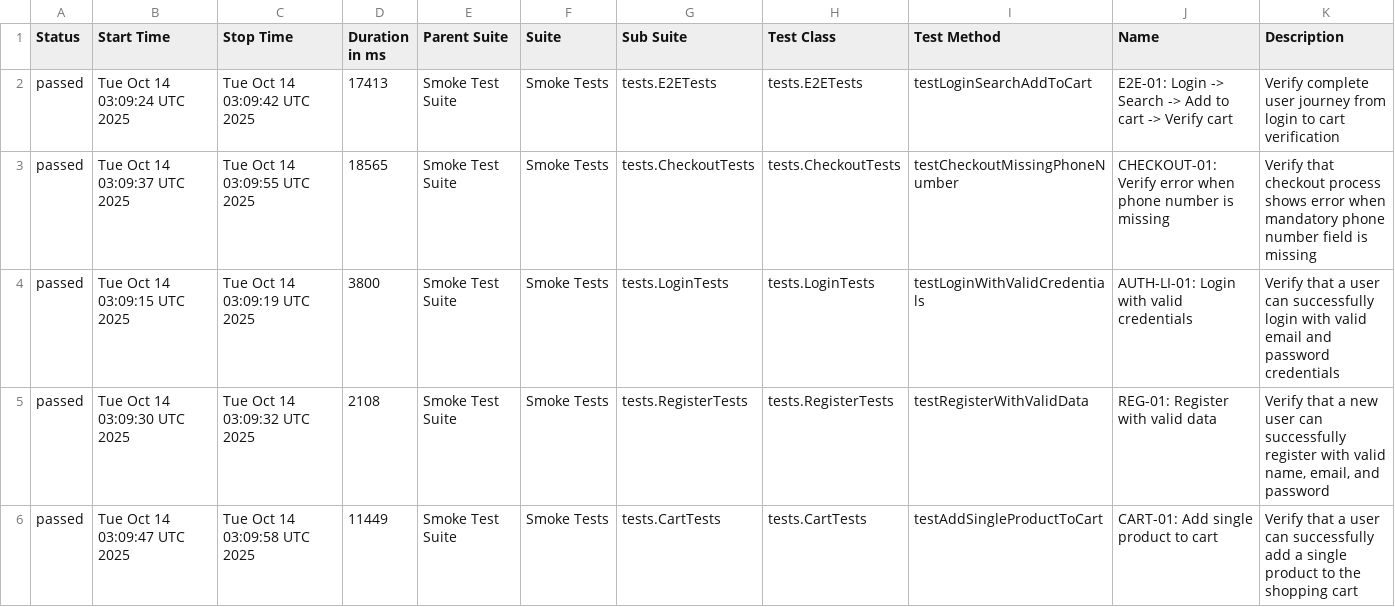
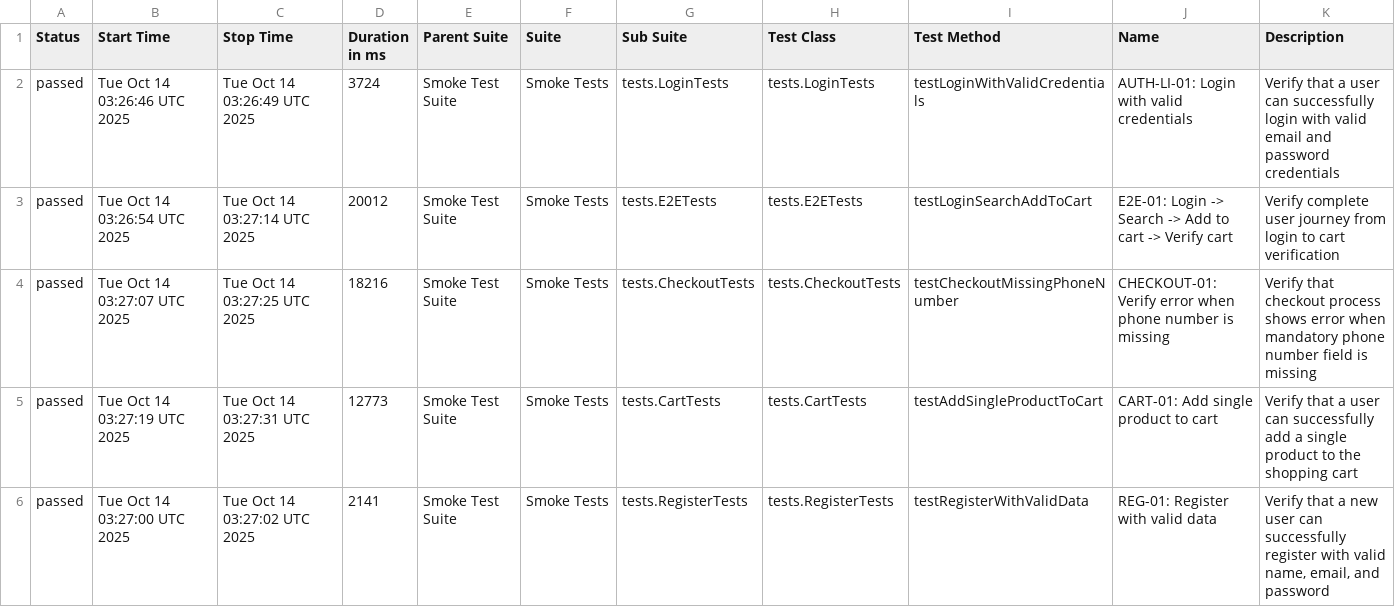
Before and after one commit to Vinhhoang-1312/Selenium_TNC, a CSV file: data/suites.csv, drawn as a sheet.

```diff
--- a/data/suites.csv
+++ b/data/suites.csv
@@ -1,6 +1,6 @@
 "Status","Start Time","Stop Time","Duration in ms","Parent Suite","Suite","Sub Suite","Test Class","Test Method","Name","Description"
-"passed","Tue Oct 14 03:09:24 UTC 2025","Tue Oct 14 03:09:42 UTC 2025","17413","Smoke Test Suite","Smoke Tests","tests.E2ETests","tests.E2ETests","testLoginSearchAddToCart","E2E-01: Login -> Search -> Add to cart -> Verify cart","Verify complete user journey from login to cart verification"
-"passed","Tue Oct 14 03:09:37 UTC 2025","Tue Oct 14 03:09:55 UTC 2025","18565","Smoke Test Suite","Smoke Tests","tests.CheckoutTests","tests.CheckoutTests","testCheckoutMissingPhoneNumber","CHECKOUT-01: Verify error when phone number is missing","Verify that checkout process shows error when mandatory phone number field is missing"
-"passed","Tue Oct 14 03:09:15 UTC 2025","Tue Oct 14 03:09:19 UTC 2025","3800","Smoke Test Suite","Smoke Tests","tests.LoginTests","tests.LoginTests","testLoginWithValidCredentials","AUTH-LI-01: Login with valid credentials","Verify that a user can successfully login with valid email and password credentials"
-"passed","Tue Oct 14 03:09:30 UTC 2025","Tue Oct 14 03:09:32 UTC 2025","2108","Smoke Test Suite","Smoke Tests","tests.RegisterTests","tests.RegisterTests","testRegisterWithValidData","REG-01: Register with valid data","Verify that a new user can successfully register with valid name, email, and password"
-"passed","Tue Oct 14 03:09:47 UTC 2025","Tue Oct 14 03:09:58 UTC 2025","11449","Smoke Test Suite","Smoke Tests","tests.CartTests","tests.CartTests","testAddSingleProductToCart","CART-01: Add single product to cart","Verify that a user can successfully add a single product to the shopping cart"
+"passed","Tue Oct 14 03:26:46 UTC 2025","Tue Oct 14 03:26:49 UTC 2025","3724","Smoke Test Suite","Smoke Tests","tests.LoginTests","tests.LoginTests","testLoginWithValidCredentials","AUTH-LI-01: Login with valid credentials","Verify that a user can successfully login with valid email and password credentials"
+"passed","Tue Oct 14 03:26:54 UTC 2025","Tue Oct 14 03:27:14 UTC 2025","20012","Smoke Test Suite","Smoke Tests","tests.E2ETests","tests.E2ETests","testLoginSearchAddToCart","E2E-01: Login -> Search -> Add to cart -> Verify cart","Verify complete user journey from login to cart verification"
+"passed","Tue Oct 14 03:27:07 UTC 2025","Tue Oct 14 03:27:25 UTC 2025","18216","Smoke Test Suite","Smoke Tests","tests.CheckoutTests","tests.CheckoutTests","testCheckoutMissingPhoneNumber","CHECKOUT-01: Verify error when phone number is missing","Verify that checkout process shows error when mandatory phone number field is missing"
+"passed","Tue Oct 14 03:27:19 UTC 2025","Tue Oct 14 03:27:31 UTC 2025","12773","Smoke Test Suite","Smoke Tests","tests.CartTests","tests.CartTests","testAddSingleProductToCart","CART-01: Add single product to cart","Verify that a user can successfully add a single product to the shopping cart"
+"passed","Tue Oct 14 03:27:00 UTC 2025","Tue Oct 14 03:27:02 UTC 2025","2141","Smoke Test Suite","Smoke Tests","tests.RegisterTests","tests.RegisterTests","testRegisterWithValidData","REG-01: Register with valid data","Verify that a new user can successfully register with valid name, email, and password"
```
Also changed, not shown: data/behaviors.csv, 34 other files.
